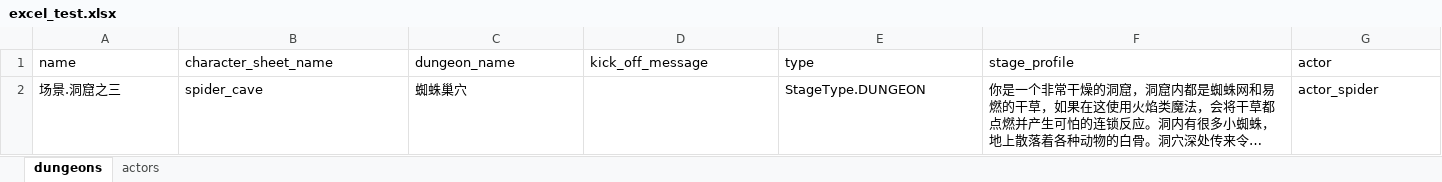
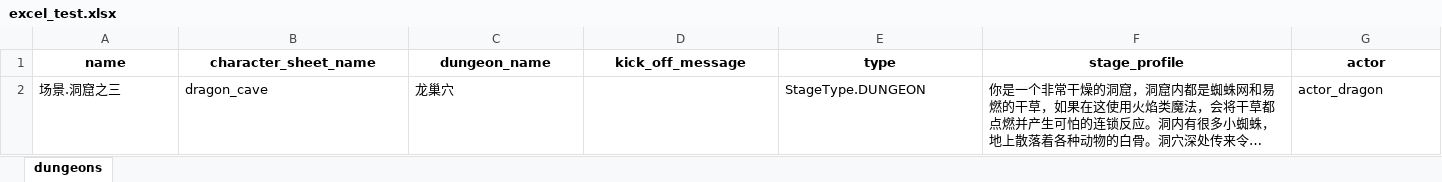
Before and after one commit to yanghanggit/ai-rpg, an Excel workbook: excel_test.xlsx, sheet dungeons, drawn as a sheet; long unchanged cells end in …; values as stored, in another font and other column widths than the file's, no borders; the diff names each change by its address in the sheet, - before the commit and + after, or states it on an @@ line.

```diff
--- a/excel_test.xlsx (sheet dungeons)
+++ b/excel_test.xlsx (sheet dungeons)
-sheet tab: actors
@@ A1:G1 bold: off → on, alignment: left → center @@
-B2 (character_sheet_name): spider_cave
+B2 (character_sheet_name): dragon_cave
-C2 (dungeon_name): 蜘蛛巢穴
+C2 (dungeon_name): 龙巢穴
-G2 (actor): actor_spider
+G2 (actor): actor_dragon
```
Also changed, not shown: 5 other files.
